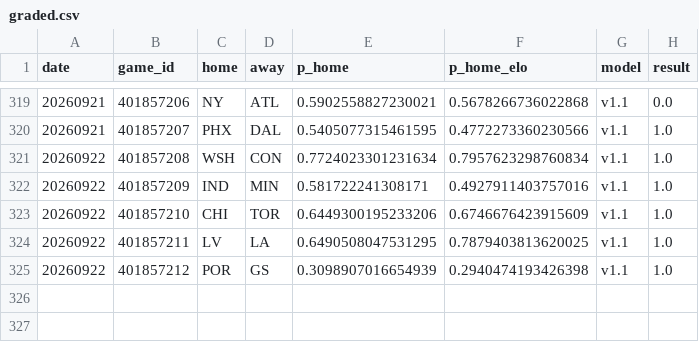
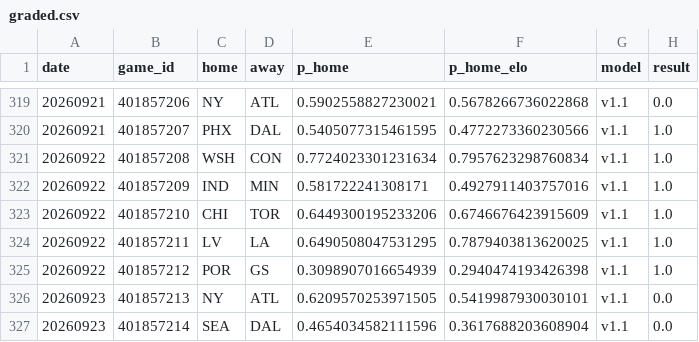
Before and after one commit to azcal/mbm-wnba, a CSV file: logs/graded.csv, drawn as a sheet; only a part is shown, gaps mark what is left out.

```diff
--- a/logs/graded.csv
+++ b/logs/graded.csv
@@ -325 +325,3 @@ date,game_id,home,away,p_home,p_home_elo,model,result
 20260922,401857212,POR,GS,0.3098907016654939,0.2940474193426398,v1.1,1.0
+20260923,401857213,NY,ATL,0.6209570253971505,0.5419987930030101,v1.1,0.0
+20260923,401857214,SEA,DAL,0.4654034582111596,0.3617688203608904,v1.1,0.0
```
Also changed, not shown: logs/injuries.csv, logs/predictions.csv, 1 other file.
